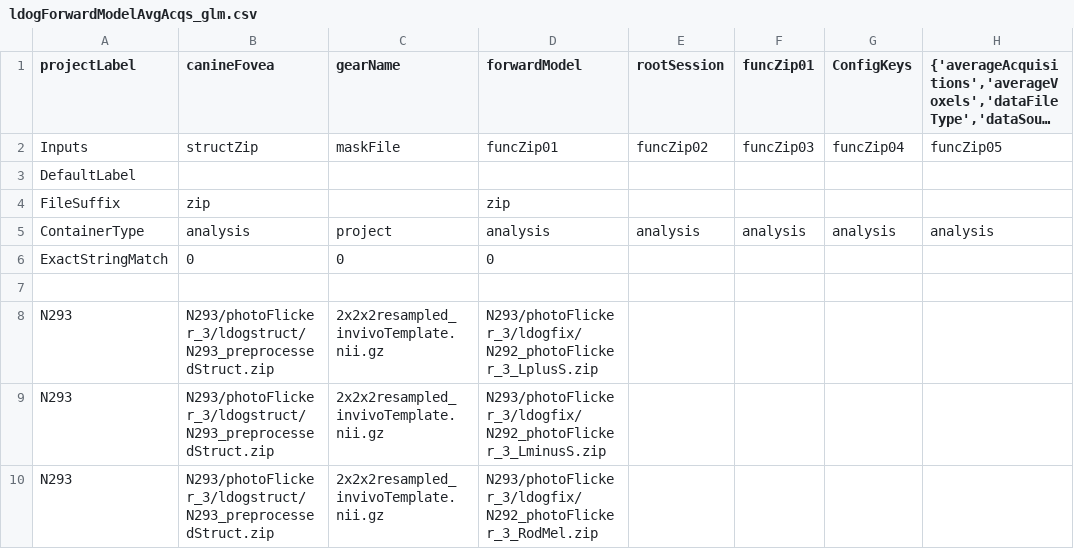
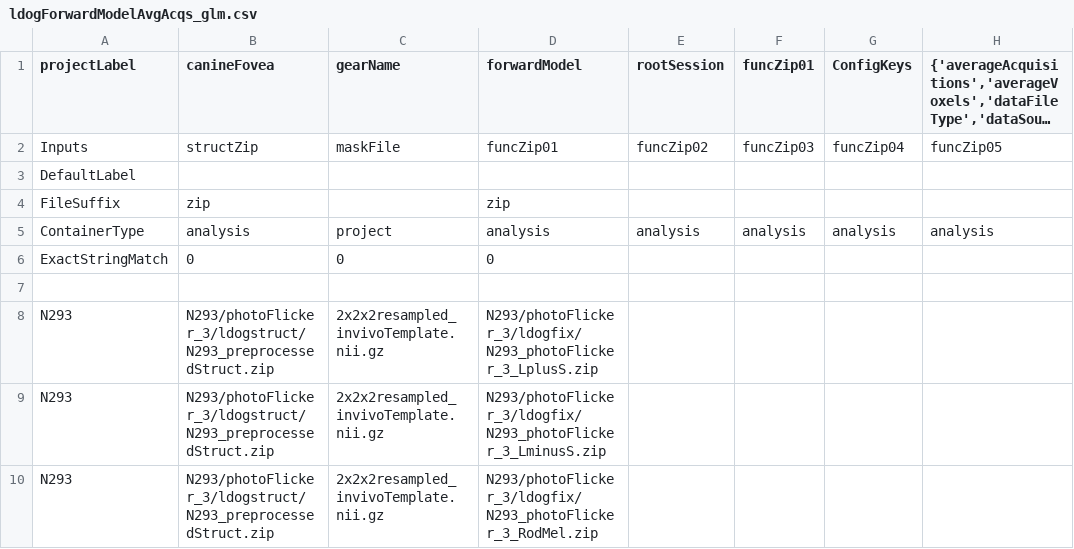
Before and after one commit to gkaguirrelab/mriLDOGAnalysis, a CSV file: submitGears/ldogForwardModelAvgAcqs_glm.csv, drawn as a sheet; only a part is shown; long unchanged cells end in …; the diff names each change by its address in the sheet, - before the commit and + after, or states it on an @@ line.

Commit message:
struct path fix

```diff
--- a/submitGears/ldogForwardModelAvgAcqs_glm.csv
+++ b/submitGears/ldogForwardModelAvgAcqs_glm.csv
-D8 (forwardModel): N293/photoFlicker_3/ldogfix/N292_photoFlicker_3_LplusS.zip
+D8 (forwardModel): N293/photoFlicker_3/ldogfix/N293_photoFlicker_3_LplusS.zip
-D9 (forwardModel): N293/photoFlicker_3/ldogfix/N292_photoFlicker_3_LminusS.zip
+D9 (forwardModel): N293/photoFlicker_3/ldogfix/N293_photoFlicker_3_LminusS.zip
-D10 (forwardModel): N293/photoFlicker_3/ldogfix/N292_photoFlicker_3_RodMel.zip
+D10 (forwardModel): N293/photoFlicker_3/ldogfix/N293_photoFlicker_3_RodMel.zip
```
